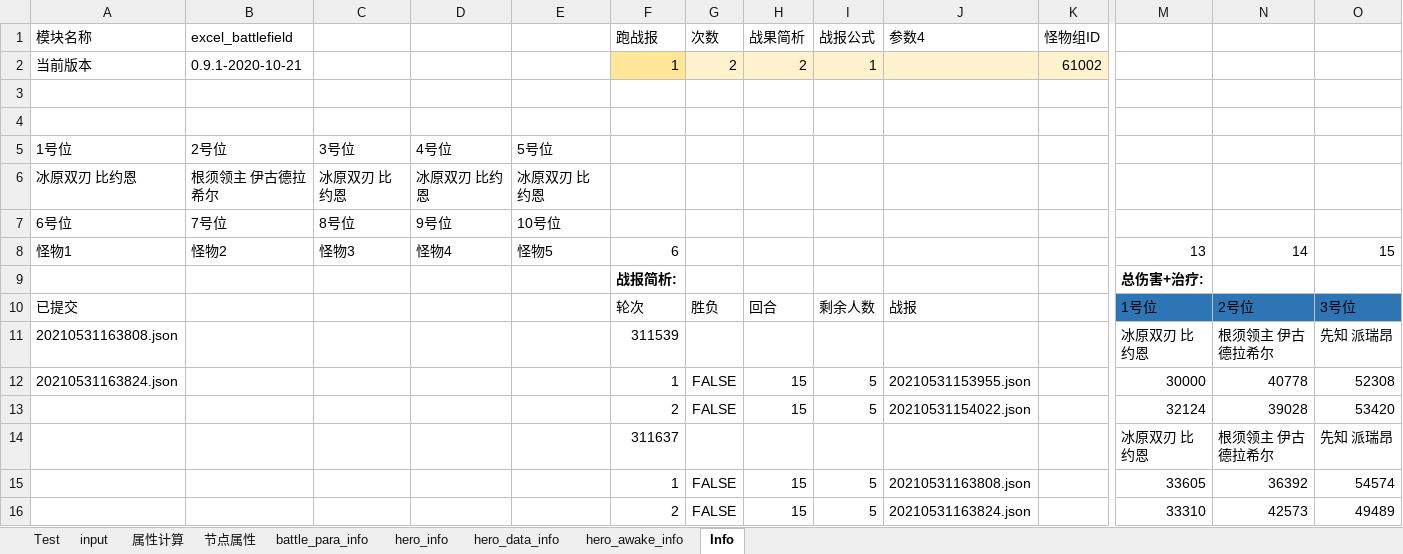
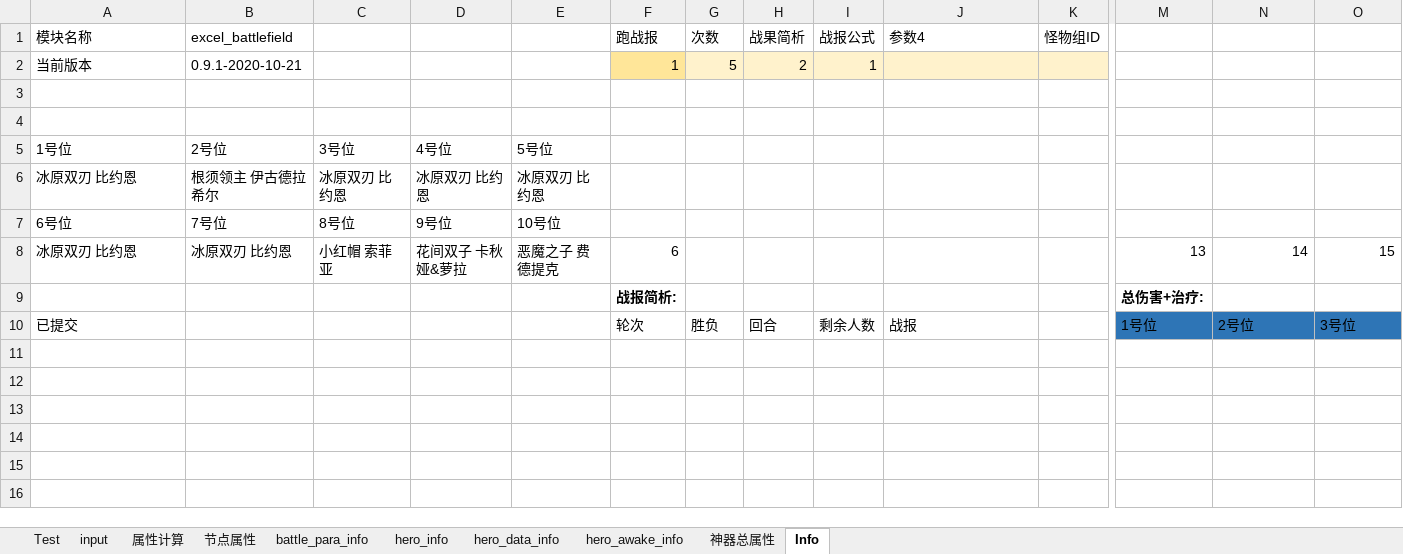
Before and after one commit to Tillfore/Turn-basedBattleSimuBook, an Excel workbook: excel_battlefield.xlsx, sheet Info, drawn as a sheet; only a part is shown, gaps mark what is left out; values as stored, in another font and other column widths than the file's, no borders; conditional formats not drawn; rows hold the shown columns only; the diff names each change by its address in the sheet, - before the commit and + after, or states it on an @@ line.

```diff
--- a/excel_battlefield.xlsx (sheet Info)
+++ b/excel_battlefield.xlsx (sheet Info)
@@ sheet tab unhidden: 神器总属性 @@
-G2 (次数): 2
+G2 (次数): 5
-K2 (怪物组ID): 61002
+K2 (怪物组ID): (empty)
-A8 (模块名称): 怪物1
+A8 (模块名称): 冰原双刃 比约恩
-B8 (excel_battlefield): 怪物2
+B8 (excel_battlefield): 冰原双刃 比约恩
-C8: 怪物3
+C8: 小红帽 索菲亚
-D8: 怪物4
+D8: 花间双子 卡秋娅&萝拉
-E8: 怪物5
+E8: 恶魔之子 费德提克
-row 11: 20210531163808.json |  |  |  |  | 311539 |  |  |  |  |  | 冰原双刃 比约恩 | 根须领主 伊古德拉希尔 | 先知 派瑞昂
-row 12: 20210531163824.json |  |  |  |  | 1 | FALSE | 15 | 5 | 20210531153955.json |  | 30000 | 40778 | 52308
-row 13:  |  |  |  |  | 2 | FALSE | 15 | 5 | 20210531154022.json |  | 32124 | 39028 | 53420
-row 14:  |  |  |  |  | 311637 |  |  |  |  |  | 冰原双刃 比约恩 | 根须领主 伊古德拉希尔 | 先知 派瑞昂
-row 15:  |  |  |  |  | 1 | FALSE | 15 | 5 | 20210531163808.json |  | 33605 | 36392 | 54574
-row 16:  |  |  |  |  | 2 | FALSE | 15 | 5 | 20210531163824.json |  | 33310 | 42573 | 49489
```
Also changed, not shown: sheet 属性计算, sheet Test, sheet 节点属性, sheet input, sheet battle_para_info, formulas that keep their value.
